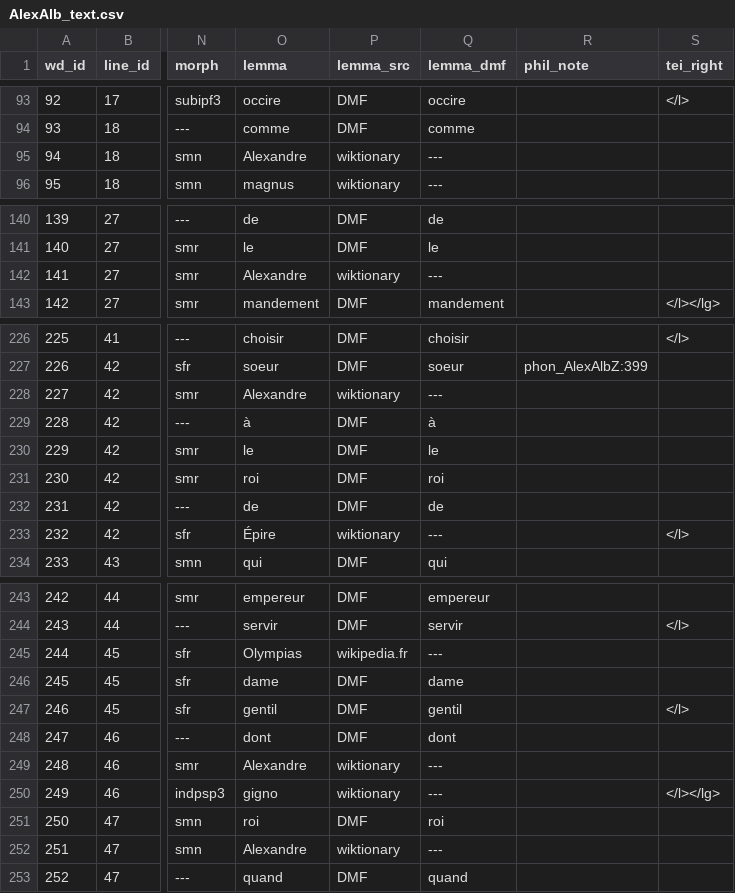
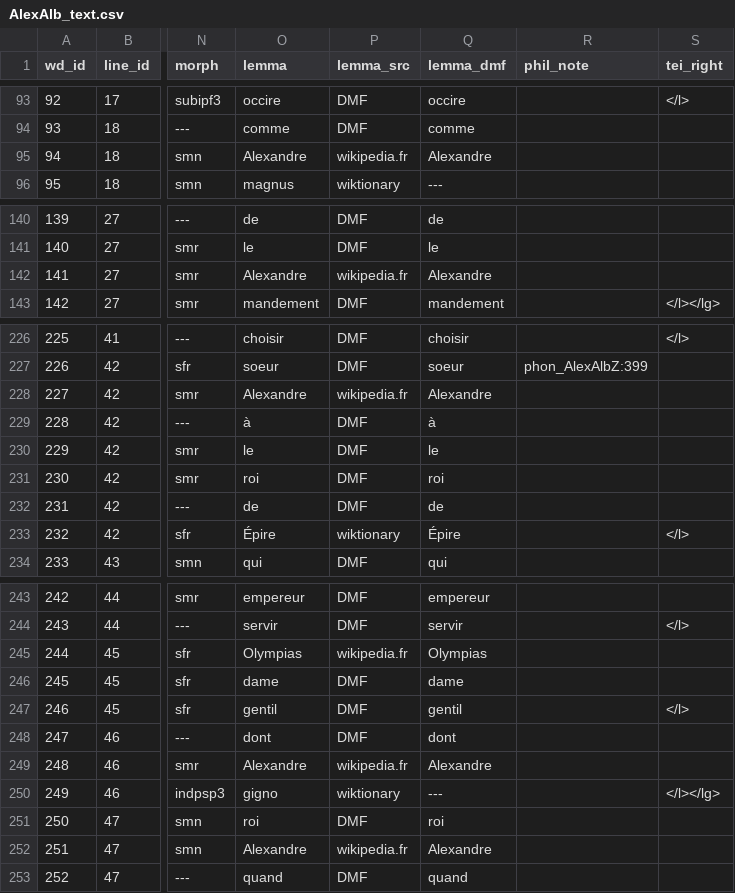
Before and after one commit to rainsfordtm/ogr, a CSV file: src/csv/textcsv/AlexAlb_text.csv, drawn as a sheet; only a part is shown, gaps mark what is left out; the diff covers the shown part only; the diff names each change by its address in the sheet, - before the commit and + after, or states it on an @@ line.

```diff
--- a/src/csv/textcsv/AlexAlb_text.csv
+++ b/src/csv/textcsv/AlexAlb_text.csv
-P95 (lemma_src): wiktionary
+P95 (lemma_src): wikipedia.fr
-Q95 (lemma_dmf): ---
+Q95 (lemma_dmf): Alexandre
-P142 (lemma_src): wiktionary
+P142 (lemma_src): wikipedia.fr
-Q142 (lemma_dmf): ---
+Q142 (lemma_dmf): Alexandre
-P228 (lemma_src): wiktionary
+P228 (lemma_src): wikipedia.fr
-Q228 (lemma_dmf): ---
+Q228 (lemma_dmf): Alexandre
-Q233 (lemma_dmf): ---
+Q233 (lemma_dmf): Épire
-Q245 (lemma_dmf): ---
+Q245 (lemma_dmf): Olympias
-P249 (lemma_src): wiktionary
+P249 (lemma_src): wikipedia.fr
-Q249 (lemma_dmf): ---
+Q249 (lemma_dmf): Alexandre
-P252 (lemma_src): wiktionary
+P252 (lemma_src): wikipedia.fr
-Q252 (lemma_dmf): ---
+Q252 (lemma_dmf): Alexandre
```
Also changed, not shown: 6 edited cells elsewhere in this file, src/csv/textcsv/Alexis_text.csv, src/csv/textcsv/Boeci_text.csv, 8 other files.
